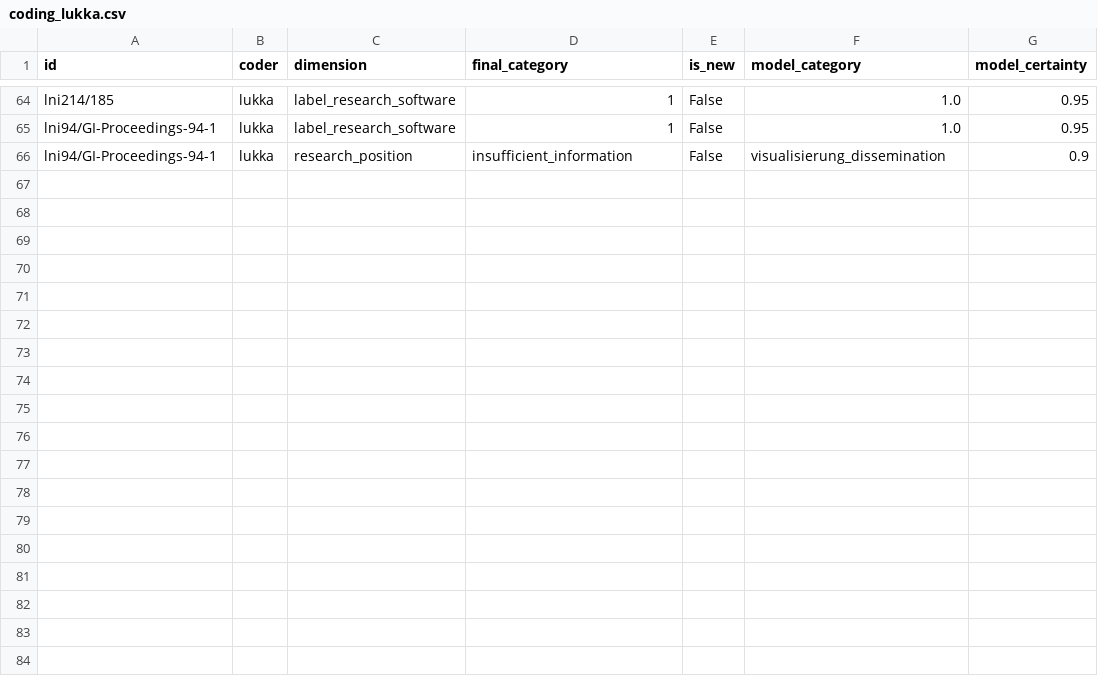
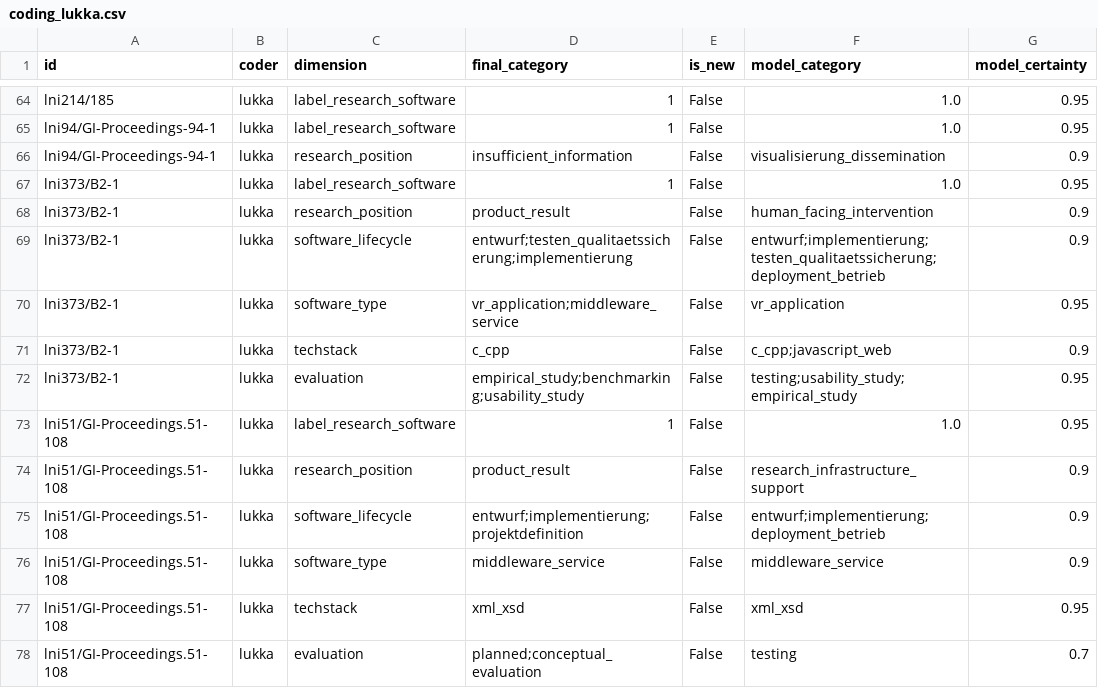
Before and after one commit to juliandehne/lni_study, a CSV file: goldstandard/coding_lukka.csv, drawn as a sheet; only a part is shown, gaps mark what is left out.

Commit message:
current state of lukkas coding of RSE papers

```diff
--- a/goldstandard/coding_lukka.csv
+++ b/goldstandard/coding_lukka.csv
@@ -66 +66,13 @@ lni94/GI-Proceedings-94-1,lukka,label_research_software,1,False,1.0,0.95
 lni94/GI-Proceedings-94-1,lukka,research_position,insufficient_information,False,visualisierung_dissemination,0.9
+lni373/B2-1,lukka,label_research_software,1,False,1.0,0.95
+lni373/B2-1,lukka,research_position,product_result,False,human_facing_intervention,0.9
+lni373/B2-1,lukka,software_lifecycle,entwurf;testen_qualitaetssicherung;implementierung,False,entwurf;implementierung;testen_qualitaetssicherung;deployment_betrieb,0.9
+lni373/B2-1,lukka,software_type,vr_application;middleware_service,False,vr_application,0.95
+lni373/B2-1,lukka,techstack,c_cpp,False,c_cpp;javascript_web,0.9
+lni373/B2-1,lukka,evaluation,empirical_study;benchmarking;usability_study,False,testing;usability_study;empirical_study,0.95
+lni51/GI-Proceedings.51-108,lukka,label_research_software,1,False,1.0,0.95
+lni51/GI-Proceedings.51-108,lukka,research_position,product_result,False,research_infrastructure_support,0.9
+lni51/GI-Proceedings.51-108,lukka,software_lifecycle,entwurf;implementierung;projektdefinition,False,entwurf;implementierung;deployment_betrieb,0.9
+lni51/GI-Proceedings.51-108,lukka,software_type,middleware_service,False,middleware_service,0.9
+lni51/GI-Proceedings.51-108,lukka,techstack,xml_xsd,False,xml_xsd,0.95
+lni51/GI-Proceedings.51-108,lukka,evaluation,planned;conceptual_evaluation,False,testing,0.7
```
